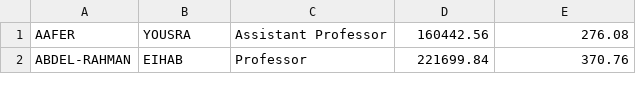
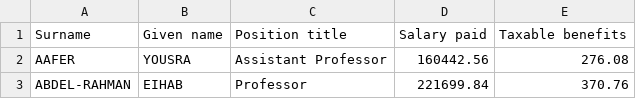
Before and after one commit to sueszli/uwaterloos-sunshines, a CSV file: data/sunshines_2023.csv, drawn as a sheet; only a part is shown.

```diff
--- a/data/sunshines_2023.csv
+++ b/data/sunshines_2023.csv
@@ -1 +1,2 @@
+Surname,Given name,Position title,Salary paid,Taxable benefits
 AAFER,YOUSRA,Assistant Professor,160442.56,276.08
```
Also changed, not shown: 1 other file.
